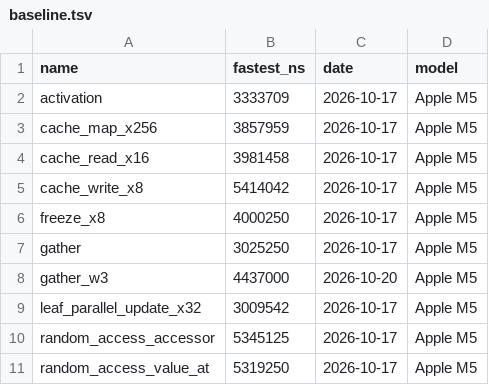
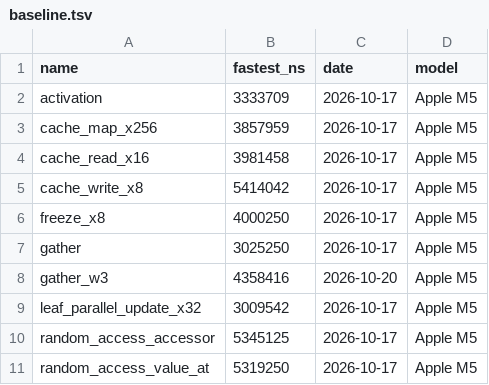
Before and after one commit to akahmys/brodo, a TSV file: crates/brodo/benches/baseline.tsv, drawn as a sheet.

```diff
--- a/crates/brodo/benches/baseline.tsv
+++ b/crates/brodo/benches/baseline.tsv
@@ -7,3 +7,3 @@ freeze_x8	4000250	2026-10-17	Apple M5
 gather	3025250	2026-10-17	Apple M5
-gather_w3	4437000	2026-10-20	Apple M5
+gather_w3	4358416	2026-10-20	Apple M5
 leaf_parallel_update_x32	3009542	2026-10-17	Apple M5
```
Also changed, not shown: 5 other files.
